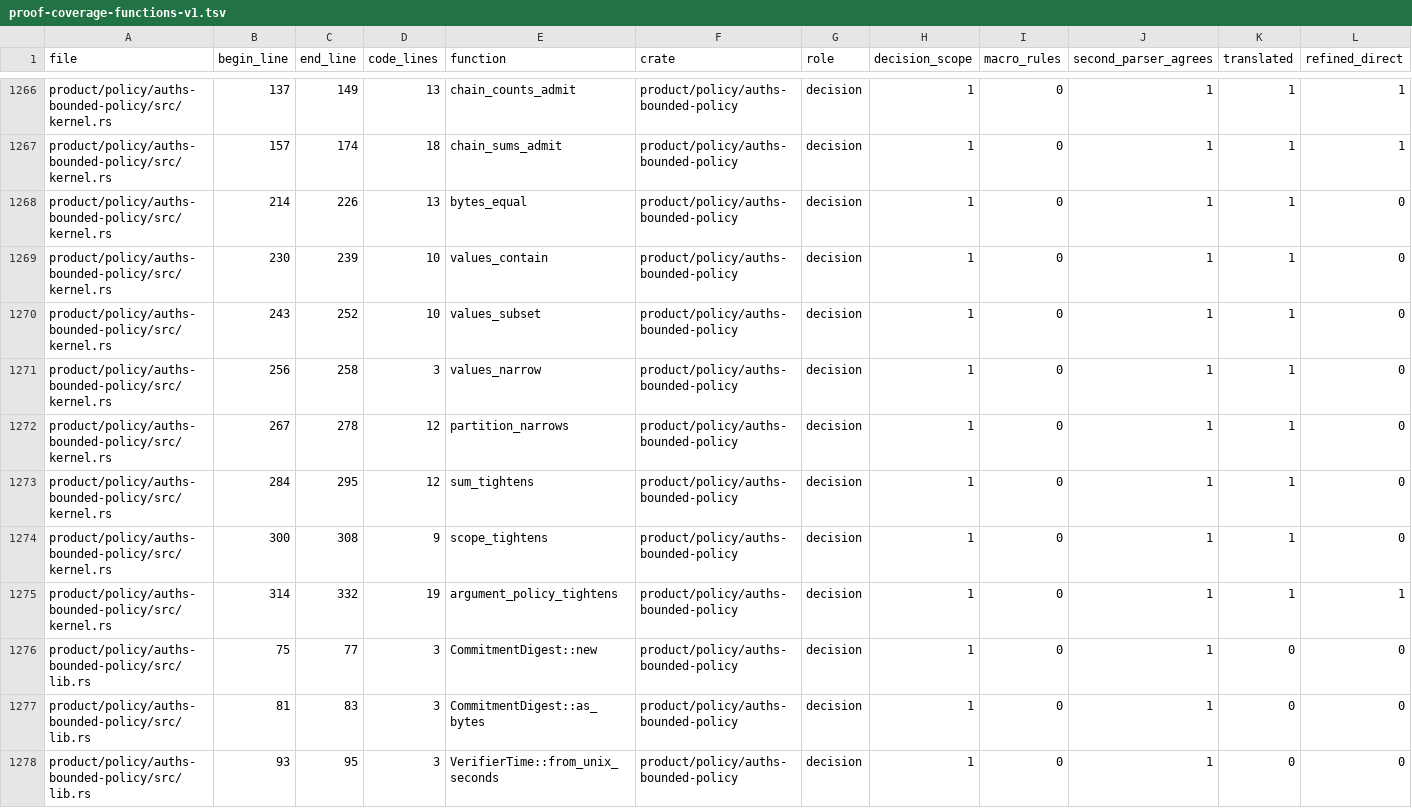
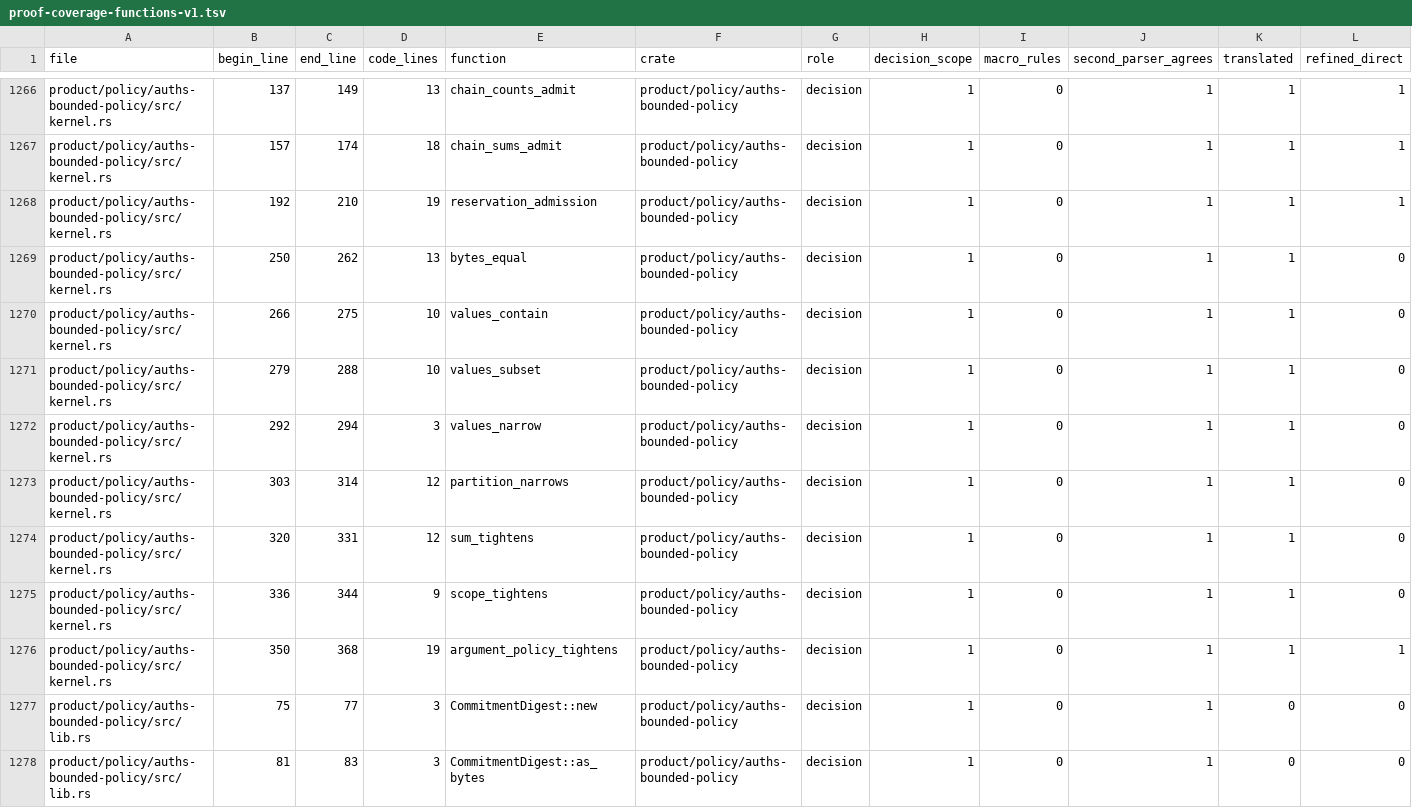
Before and after one commit to auths-dev/auths-proof, a TSV file: formal/proof-coverage-functions-v1.tsv, drawn as a sheet; only a part is shown, gaps mark what is left out; the shorter side is filled out with more unchanged rows; addresses are those after the commit; rows hold the shown columns only; the diff covers the shown part only; the diff names each change by its address in the sheet, - before the commit and + after, or states it on an @@ line.

Commit message:
feat(formal): prove complete reservation assembly and admission

```diff
--- a/formal/proof-coverage-functions-v1.tsv
+++ b/formal/proof-coverage-functions-v1.tsv
+row 1268: product/policy/auths-bounded-policy/src/kernel.rs | 192 | 210 | 19 | reservation_admission | product/policy/auths-bounded-policy | decision | 1 | 0 | 1 | 1 | 1
-B1269 (begin_line): 214
+B1269 (begin_line): 250
-C1269 (end_line): 226
+C1269 (end_line): 262
-B1270 (begin_line): 230
+B1270 (begin_line): 266
-C1270 (end_line): 239
+C1270 (end_line): 275
-B1271 (begin_line): 243
+B1271 (begin_line): 279
-C1271 (end_line): 252
+C1271 (end_line): 288
-B1272 (begin_line): 256
+B1272 (begin_line): 292
-C1272 (end_line): 258
+C1272 (end_line): 294
-B1273 (begin_line): 267
+B1273 (begin_line): 303
-C1273 (end_line): 278
+C1273 (end_line): 314
-B1274 (begin_line): 284
+B1274 (begin_line): 320
-C1274 (end_line): 295
+C1274 (end_line): 331
-B1275 (begin_line): 300
+B1275 (begin_line): 336
-C1275 (end_line): 308
+C1275 (end_line): 344
-B1276 (begin_line): 314
+B1276 (begin_line): 350
-C1276 (end_line): 332
+C1276 (end_line): 368
```
Also changed, not shown: 5 added rows and 11 edited cells elsewhere in this file, 45 other files.
